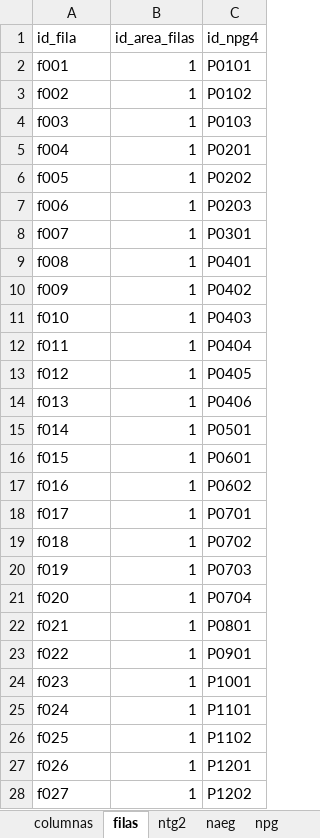
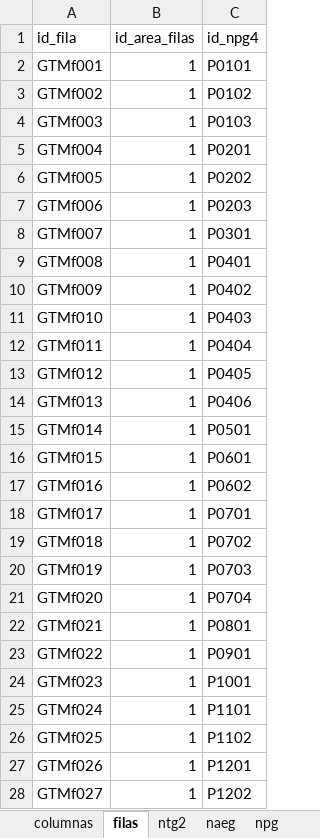
Before and after one commit to chwresearch/scn_scae_gt, an Excel workbook: datos/CLASIFICACIONES.xlsx, sheet filas, drawn as a sheet; only a part is shown; values as stored, in another font and other column widths than the file's, no borders; the diff covers the shown part only; the diff names each change by its address in the sheet, - before the commit and + after, or states it on an @@ line.

```diff
--- a/datos/CLASIFICACIONES.xlsx (sheet filas)
+++ b/datos/CLASIFICACIONES.xlsx (sheet filas)
-A2 (id_fila): f001
+A2 (id_fila): GTMf001
-A3 (id_fila): f002
+A3 (id_fila): GTMf002
-A4 (id_fila): f003
+A4 (id_fila): GTMf003
-A5 (id_fila): f004
+A5 (id_fila): GTMf004
-A6 (id_fila): f005
+A6 (id_fila): GTMf005
-A7 (id_fila): f006
+A7 (id_fila): GTMf006
-A8 (id_fila): f007
+A8 (id_fila): GTMf007
-A9 (id_fila): f008
+A9 (id_fila): GTMf008
-A10 (id_fila): f009
+A10 (id_fila): GTMf009
-A11 (id_fila): f010
+A11 (id_fila): GTMf010
-A12 (id_fila): f011
+A12 (id_fila): GTMf011
-A13 (id_fila): f012
+A13 (id_fila): GTMf012
-A14 (id_fila): f013
+A14 (id_fila): GTMf013
-A15 (id_fila): f014
+A15 (id_fila): GTMf014
-A16 (id_fila): f015
+A16 (id_fila): GTMf015
-A17 (id_fila): f016
+A17 (id_fila): GTMf016
-A18 (id_fila): f017
+A18 (id_fila): GTMf017
-A19 (id_fila): f018
+A19 (id_fila): GTMf018
-A20 (id_fila): f019
+A20 (id_fila): GTMf019
-A21 (id_fila): f020
+A21 (id_fila): GTMf020
-A22 (id_fila): f021
+A22 (id_fila): GTMf021
-A23 (id_fila): f022
+A23 (id_fila): GTMf022
-A24 (id_fila): f023
+A24 (id_fila): GTMf023
-A25 (id_fila): f024
+A25 (id_fila): GTMf024
-A26 (id_fila): f025
+A26 (id_fila): GTMf025
-A27 (id_fila): f026
+A27 (id_fila): GTMf026
-A28 (id_fila): f027
+A28 (id_fila): GTMf027
```
Also changed, not shown: 198 edited cells elsewhere in this sheet, sheet energia, sheet columnas, sheet areas_columnas, sheet ntg2, sheet npg, 3 other files.
